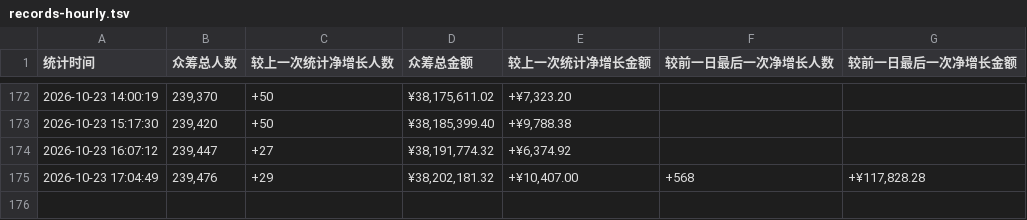
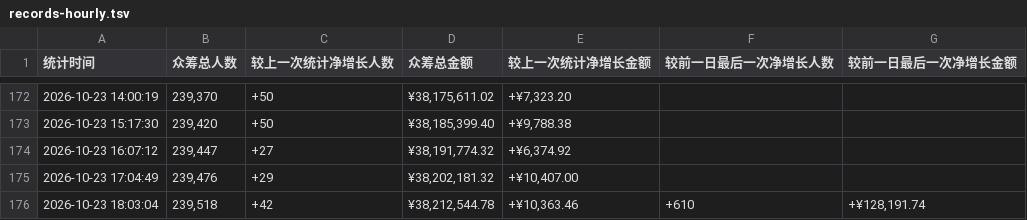
Before and after one commit to xrandzj/aixi2-stats, a TSV file: data/records-hourly.tsv, drawn as a sheet; only a part is shown, gaps mark what is left out.

```diff
--- a/data/records-hourly.tsv
+++ b/data/records-hourly.tsv
@@ -174,2 +174,3 @@
 2026-10-23 16:07:12	239,447	+27	¥38,191,774.32	+¥6,374.92		
-2026-10-23 17:04:49	239,476	+29	¥38,202,181.32	+¥10,407.00	+568	+¥117,828.28
+2026-10-23 17:04:49	239,476	+29	¥38,202,181.32	+¥10,407.00		
+2026-10-23 18:03:04	239,518	+42	¥38,212,544.78	+¥10,363.46	+610	+¥128,191.74
```
Also changed, not shown: 1 other file.
